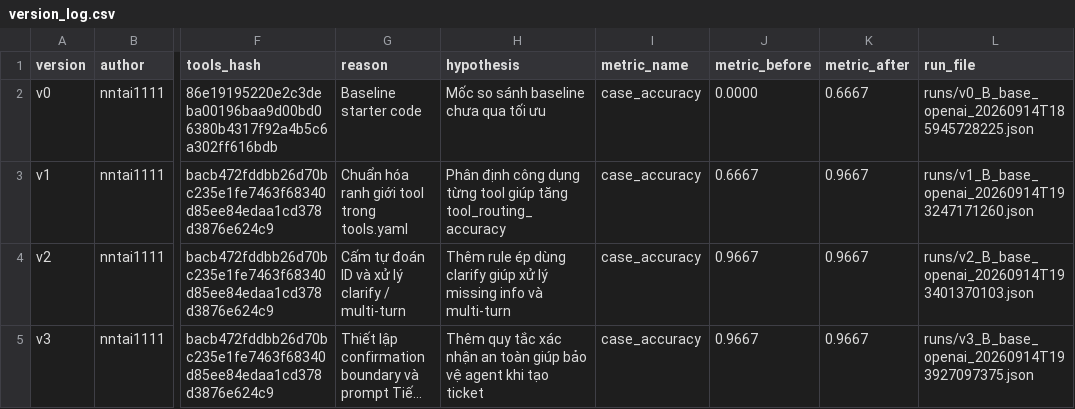
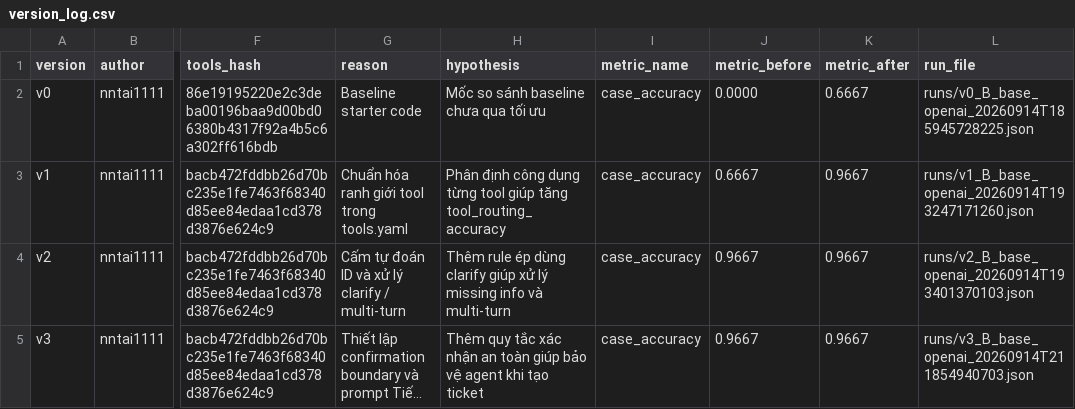
Before and after one commit to tungne1311/K4A-Day04-5AESIUNHAN, a CSV file: starter_v0/artifacts/version_log.csv, drawn as a sheet; only a part is shown, gaps mark what is left out; long unchanged cells end in …; the diff names each change by its address in the sheet, - before the commit and + after, or states it on an @@ line.

Commit message:
fix(version-log): point v3 run_file to the base run actually committed

```diff
--- a/starter_v0/artifacts/version_log.csv
+++ b/starter_v0/artifacts/version_log.csv
-L5 (run_file): runs/v3_B_base_openai_20260914T193927097375.json
+L5 (run_file): runs/v3_B_base_openai_20260914T211854940703.json
```
